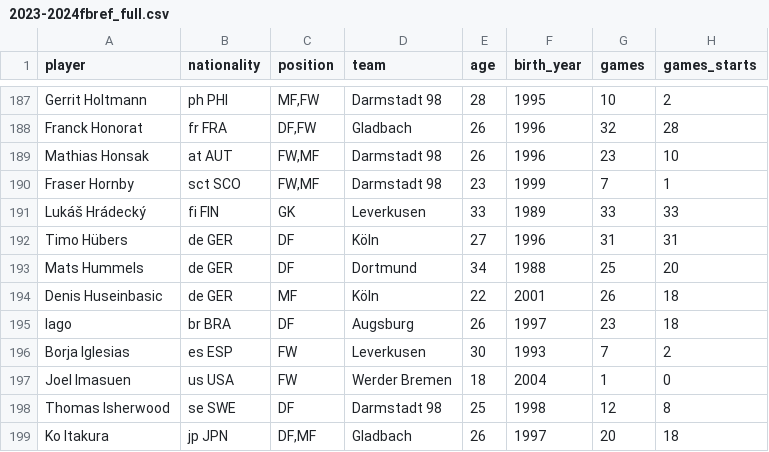
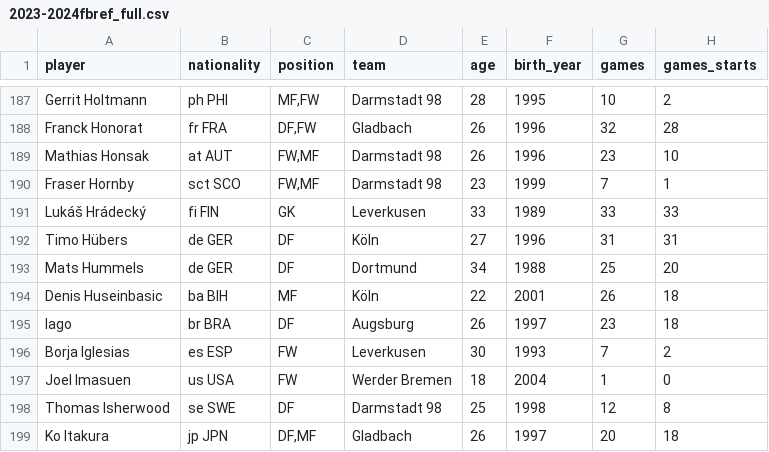
Before and after one commit to buenavista62/kickbased, a CSV file: data/2023-2024fbref_full.csv, drawn as a sheet; only a part is shown, gaps mark what is left out; the diff names each change by its address in the sheet, - before the commit and + after, or states it on an @@ line.

```diff
--- a/data/2023-2024fbref_full.csv
+++ b/data/2023-2024fbref_full.csv
-B194 (nationality): de GER
+B194 (nationality): ba BIH
```
Also changed, not shown: data/ligainsider_df.csv, 1 other file.
